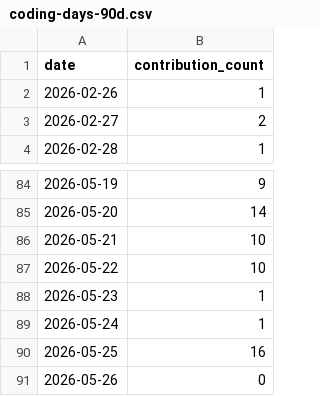
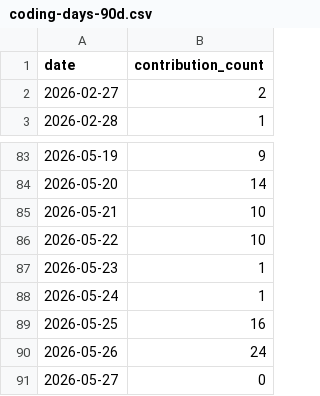
Before and after one commit to Zerius7733/Zerius7733, a CSV file: img/coding-days-90d.csv, drawn as a sheet; only a part is shown, gaps mark what is left out.

```diff
--- a/img/coding-days-90d.csv
+++ b/img/coding-days-90d.csv
@@ -1,3 +1,2 @@
 date,contribution_count
-2026-02-26,1
 2026-02-27,2
@@ -90,2 +89,3 @@ date,contribution_count
 2026-05-25,16
-2026-05-26,0
+2026-05-26,24
+2026-05-27,0
```
Also changed, not shown: img/coding-days-180d.csv, img/coding-days-365d.csv, 8 other files.
